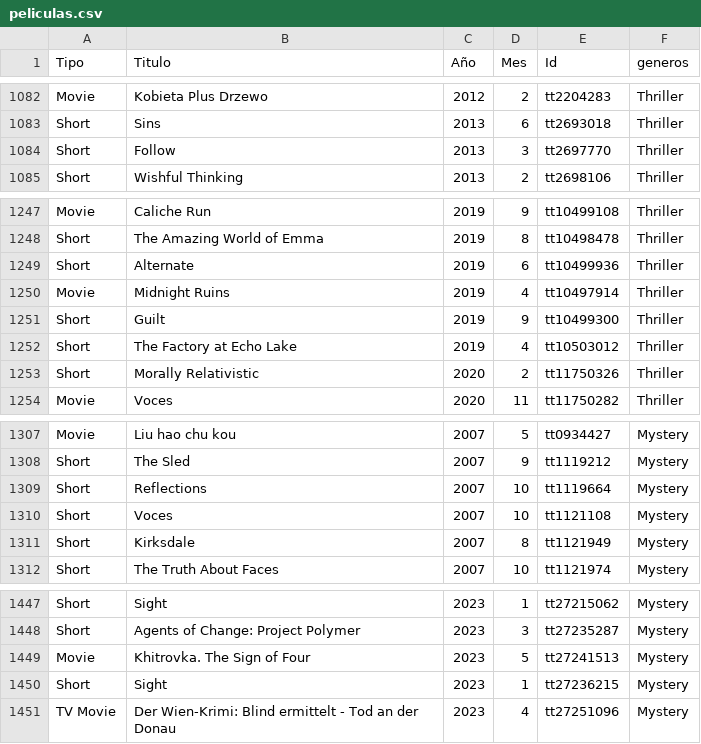
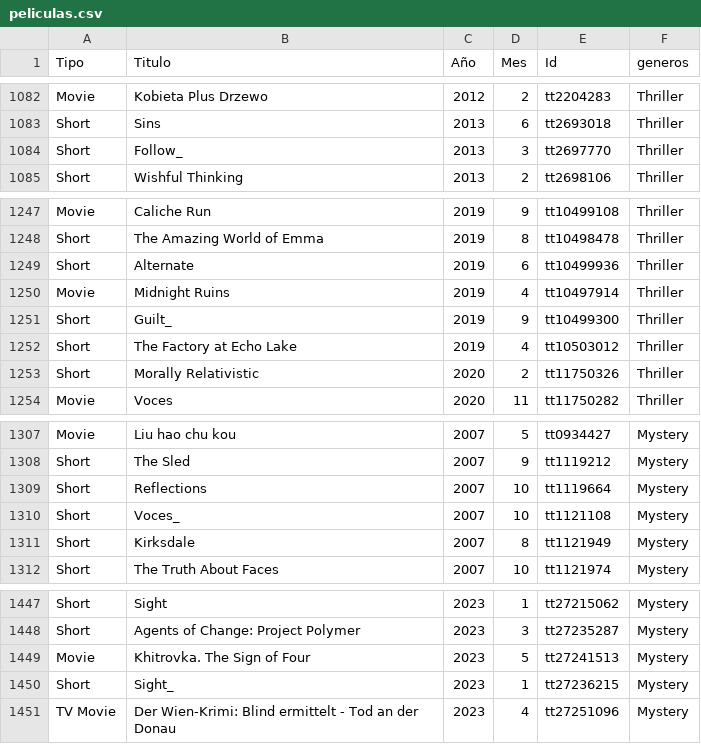
Before and after one commit to Adalab/proyecto-da-promo-F-modulo-2-team-4, a CSV file: peliculas.csv, drawn as a sheet; only a part is shown, gaps mark what is left out; the diff covers the shown part only.

```diff
--- a/peliculas.csv
+++ b/peliculas.csv
@@ -1083,3 +1083,3 @@ Movie,Kobieta Plus Drzewo,2012,2,tt2204283,Thriller
 Short,Sins,2013,6,tt2693018,Thriller
-Short,Follow,2013,3,tt2697770,Thriller
+Short,Follow_,2013,3,tt2697770,Thriller
 Short,Wishful Thinking,2013,2,tt2698106,Thriller
@@ -1250,3 +1250,3 @@ Short,Alternate,2019,6,tt10499936,Thriller
 Movie,Midnight Ruins,2019,4,tt10497914,Thriller
-Short,Guilt,2019,9,tt10499300,Thriller
+Short,Guilt_,2019,9,tt10499300,Thriller
 Short,The Factory at Echo Lake,2019,4,tt10503012,Thriller
@@ -1309,3 +1309,3 @@ Short,The Sled,2007,9,tt1119212,Mystery
 Short,Reflections,2007,10,tt1119664,Mystery
-Short,Voces,2007,10,tt1121108,Mystery
+Short,Voces_,2007,10,tt1121108,Mystery
 Short,Kirksdale,2007,8,tt1121949,Mystery
@@ -1449,3 +1449,3 @@ Short,Agents of Change: Project Polymer,2023,3,tt27235287,Mystery
 Movie,Khitrovka. The Sign of Four,2023,5,tt27241513,Mystery
-Short,Sight,2023,1,tt27236215,Mystery
+Short,Sight_,2023,1,tt27236215,Mystery
 TV Movie,Der Wien-Krimi: Blind ermittelt - Tod an der Donau,2023,4,tt27251096,Mystery
```
Also changed, not shown: 6 edited cells elsewhere in this file.
